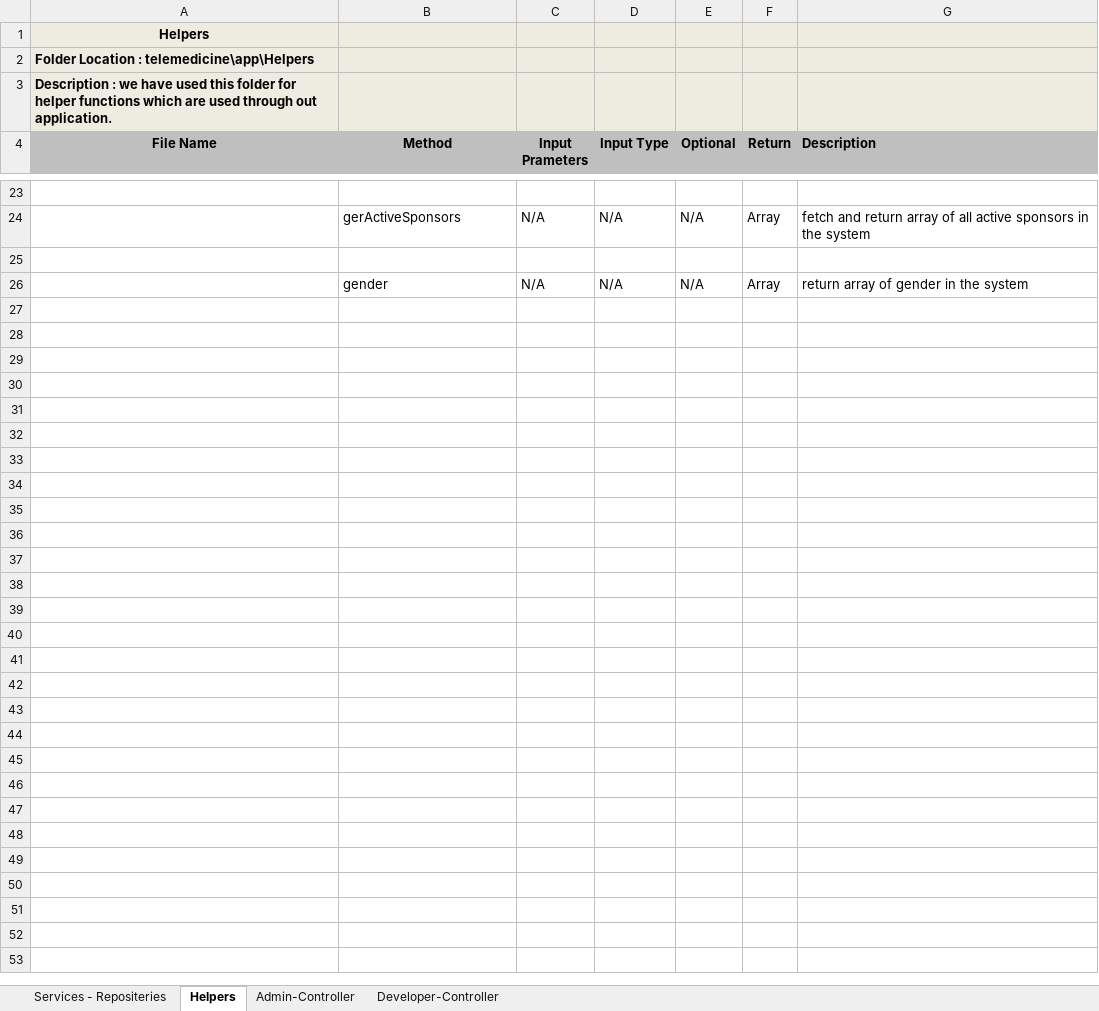
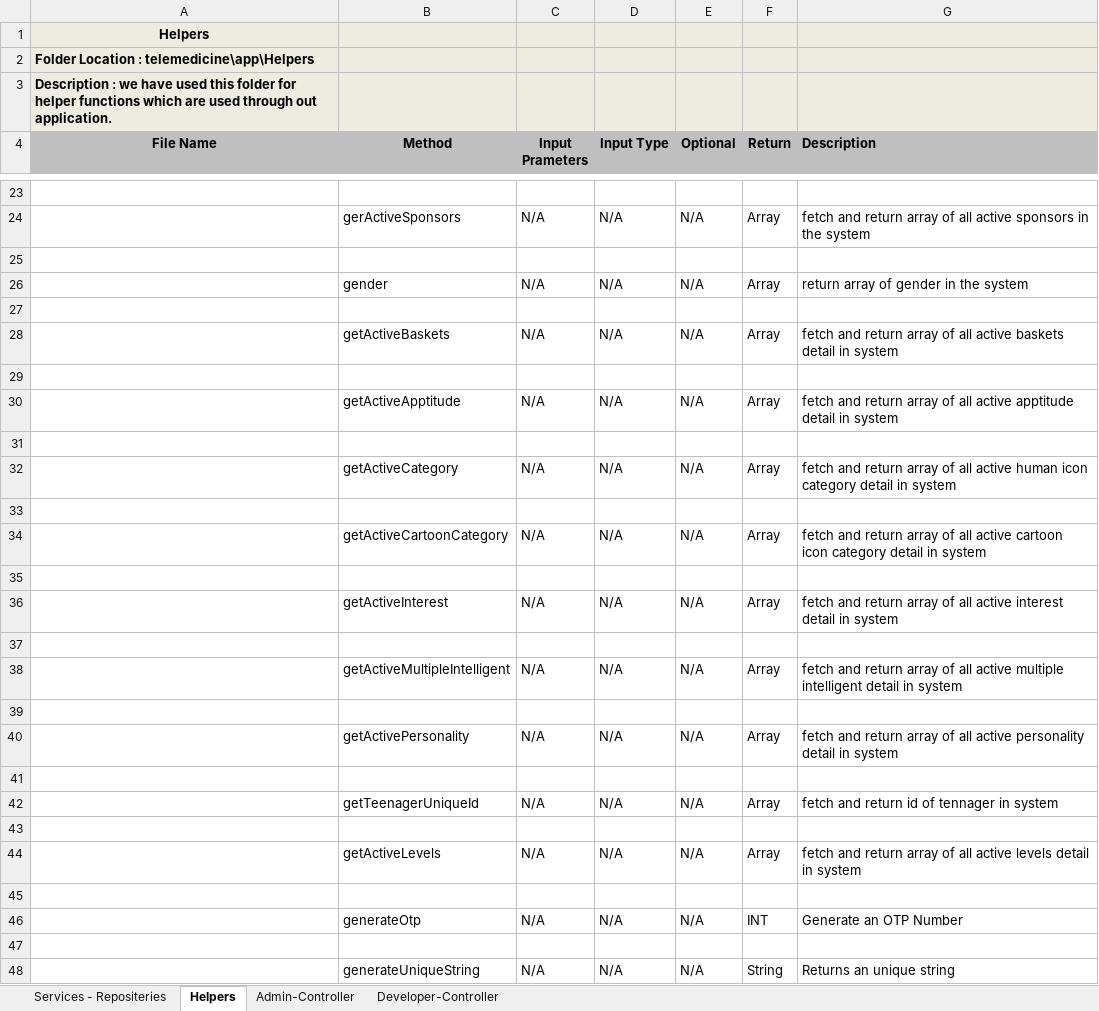
Before and after one commit to inxkrutik/proteendocs, an Excel workbook: Components.xlsx, sheet Helpers, drawn as a sheet; only a part is shown, gaps mark what is left out; values as stored, in another font and other column widths than the file's, no borders; the diff names each change by its address in the sheet, - before the commit and + after, or states it on an @@ line.

```diff
--- a/Components.xlsx (sheet Helpers)
+++ b/Components.xlsx (sheet Helpers)
+row 27: (empty)
+row 28:  | getActiveBaskets | N/A | N/A | N/A | Array | fetch and return array of all active baskets detail in system
+row 29: (empty)
+row 30:  | getActiveApptitude | N/A | N/A | N/A | Array | fetch and return array of all active apptitude detail in system
+row 31: (empty)
+row 32:  | getActiveCategory | N/A | N/A | N/A | Array | fetch and return array of all active human icon category detail in system
+row 33: (empty)
+row 34:  | getActiveCartoonCategory | N/A | N/A | N/A | Array | fetch and return array of all active cartoon icon category detail in system
+row 35: (empty)
+row 36:  | getActiveInterest | N/A | N/A | N/A | Array | fetch and return array of all active interest detail in system
+row 37: (empty)
+row 38:  | getActiveMultipleIntelligent | N/A | N/A | N/A | Array | fetch and return array of all active multiple intelligent detail in system
+row 39: (empty)
+row 40:  | getActivePersonality | N/A | N/A | N/A | Array | fetch and return array of all active personality detail in system
+row 41: (empty)
+row 42:  | getTeenagerUniqueId | N/A | N/A | N/A | Array | fetch and return id of tennager in system
+row 43: (empty)
+row 44:  | getActiveLevels | N/A | N/A | N/A | Array | fetch and return array of all active levels detail in system
+row 45: (empty)
+row 46:  | generateOtp | N/A | N/A | N/A | INT | Generate an OTP Number
+row 47: (empty)
+row 48:  | generateUniqueString | N/A | N/A | N/A | String | Returns an unique string
```
Also changed, not shown: sheet Admin-Controller, sheet Services - Repositeries.
